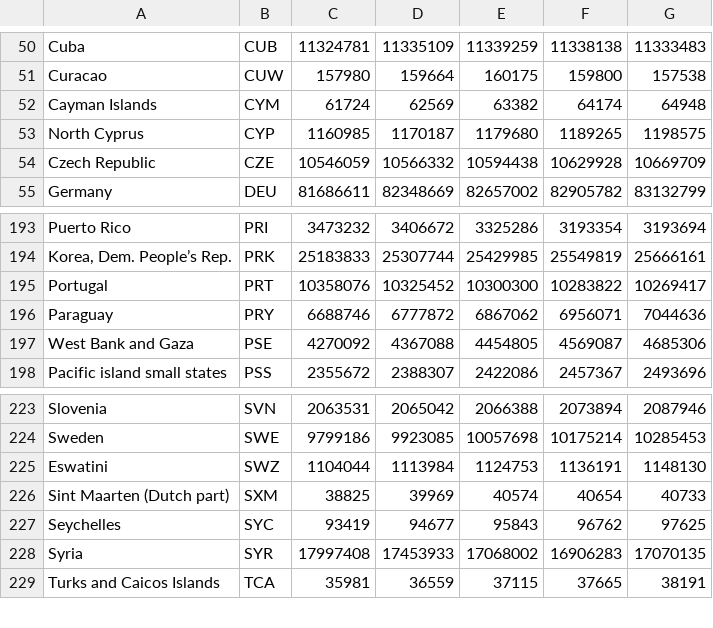
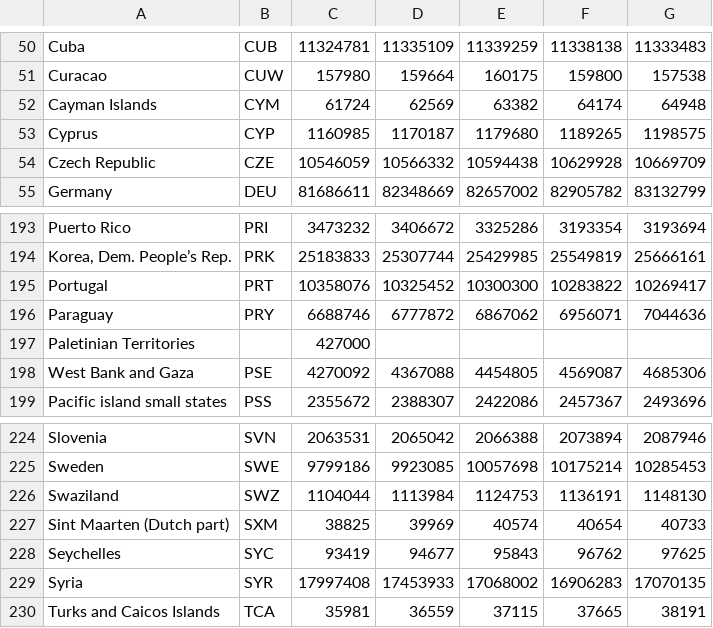
Before and after one commit to trishaagrawal8/Population-Data, a CSV file: pop.csv, drawn as a sheet; only a part is shown, gaps mark what is left out.

Commit message:
Add files via upload

```diff
--- a/pop.csv
+++ b/pop.csv
@@ -52,3 +52,3 @@ Curacao,CUW,157980,159664,160175,159800,157538
 Cayman Islands,CYM,61724,62569,63382,64174,64948
-North Cyprus,CYP,1160985,1170187,1179680,1189265,1198575
+Cyprus,CYP,1160985,1170187,1179680,1189265,1198575
 Czech Republic,CZE,10546059,10566332,10594438,10629928,10669709
@@ -196,2 +196,3 @@ Portugal,PRT,10358076,10325452,10300300,10283822,10269417
 Paraguay,PRY,6688746,6777872,6867062,6956071,7044636
+Paletinian Territories,,427000,,,,
 West Bank and Gaza,PSE,4270092,4367088,4454805,4569087,4685306
@@ -224,3 +225,3 @@ Slovenia,SVN,2063531,2065042,2066388,2073894,2087946
 Sweden,SWE,9799186,9923085,10057698,10175214,10285453
-Eswatini,SWZ,1104044,1113984,1124753,1136191,1148130
+Swaziland,SWZ,1104044,1113984,1124753,1136191,1148130
 Sint Maarten (Dutch part),SXM,38825,39969,40574,40654,40733
```
